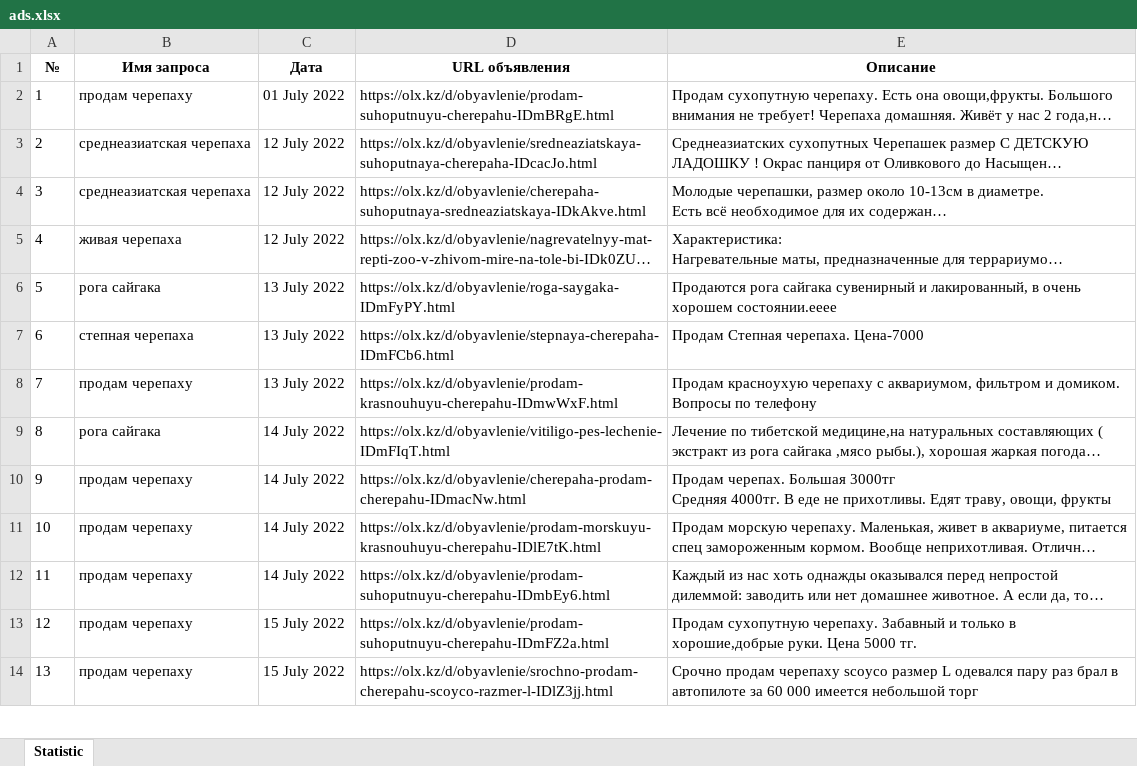
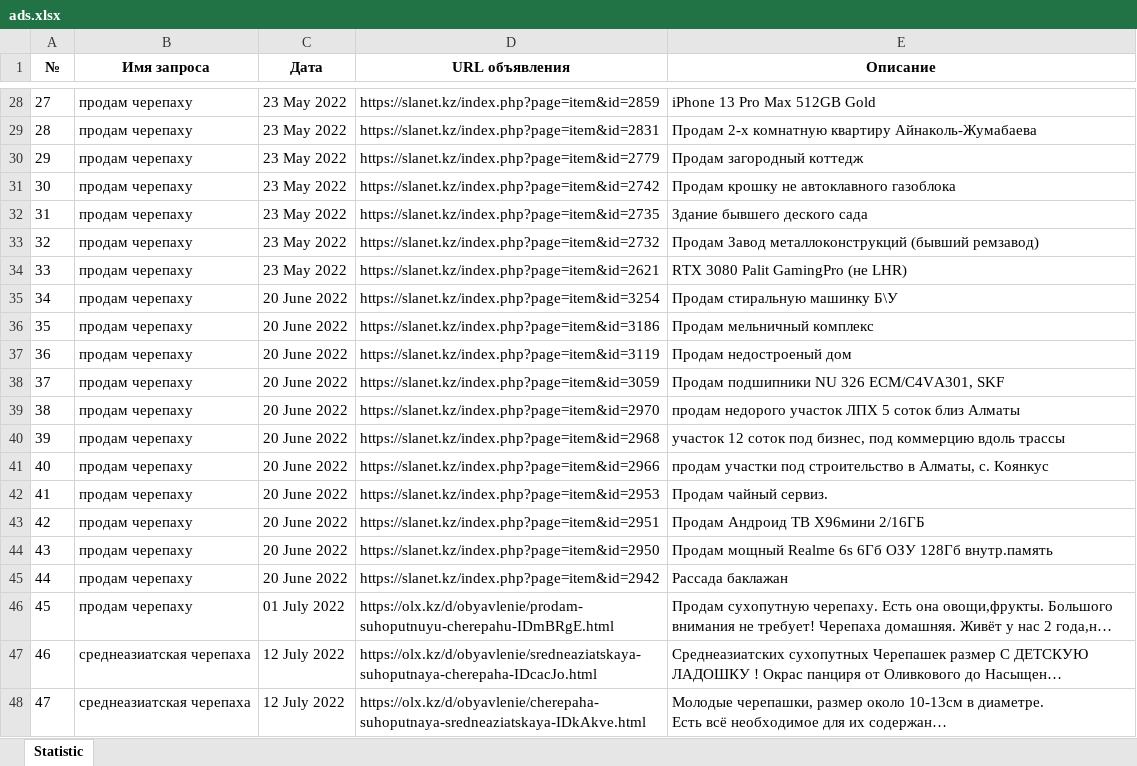
Before and after one commit to AlexShemyakin/AnaliticBot-for-ACBK, an Excel workbook: ads.xlsx, sheet Statistic, drawn as a sheet; only a part is shown, gaps mark what is left out; the shorter side is filled out with more unchanged rows; long unchanged cells end in …; values as stored, in another font and other column widths than the file's, no borders; addresses are those after the commit; the diff covers the shown part only; the diff names each change by its address in the sheet, - before the commit and + after, or states it on an @@ line.

Commit message:
add slanet, salazy, market

```diff
--- a/ads.xlsx (sheet Statistic)
+++ b/ads.xlsx (sheet Statistic)
+row 28: 27 | продам черепаху | 23 May 2022 | https://slanet.kz/index.php?page=item&id=2859 | iPhone 13 Pro Max 512GB Gold
+row 29: 28 | продам черепаху | 23 May 2022 | https://slanet.kz/index.php?page=item&id=2831 | Продам 2-х комнатную квартиру Айнаколь-Жумабаева
+row 30: 29 | продам черепаху | 23 May 2022 | https://slanet.kz/index.php?page=item&id=2779 | Продам загородный коттедж
+row 31: 30 | продам черепаху | 23 May 2022 | https://slanet.kz/index.php?page=item&id=2742 | Продам крошку не автоклавного газоблока
+row 32: 31 | продам черепаху | 23 May 2022 | https://slanet.kz/index.php?page=item&id=2735 | Здание бывшего деского сада
+row 33: 32 | продам черепаху | 23 May 2022 | https://slanet.kz/index.php?page=item&id=2732 | Продам Завод металлоконструкций (бывший ремзавод)
+row 34: 33 | продам черепаху | 23 May 2022 | https://slanet.kz/index.php?page=item&id=2621 | RTX 3080 Palit GamingPro (не LHR)
+row 35: 34 | продам черепаху | 20 June 2022 | https://slanet.kz/index.php?page=item&id=3254 | Продам стиральную машинку Б\У
+row 36: 35 | продам черепаху | 20 June 2022 | https://slanet.kz/index.php?page=item&id=3186 | Продам мельничный комплекс
+row 37: 36 | продам черепаху | 20 June 2022 | https://slanet.kz/index.php?page=item&id=3119 | Продам недостроеный дом
+row 38: 37 | продам черепаху | 20 June 2022 | https://slanet.kz/index.php?page=item&id=3059 | Продам подшипники NU 326 ECM/C4VA301, SKF
+row 39: 38 | продам черепаху | 20 June 2022 | https://slanet.kz/index.php?page=item&id=2970 | продам недорого участок ЛПХ 5 соток близ Алматы
+row 40: 39 | продам черепаху | 20 June 2022 | https://slanet.kz/index.php?page=item&id=2968 | участок 12 соток под бизнес, под коммерцию вдоль трассы
+row 41: 40 | продам черепаху | 20 June 2022 | https://slanet.kz/index.php?page=item&id=2966 | продам участки под строительство в Алматы, с. Коянкус
+row 42: 41 | продам черепаху | 20 June 2022 | https://slanet.kz/index.php?page=item&id=2953 | Продам чайный сервиз.
+row 43: 42 | продам черепаху | 20 June 2022 | https://slanet.kz/index.php?page=item&id=2951 | Продам Андроид ТВ Х96мини 2/16ГБ
+row 44: 43 | продам черепаху | 20 June 2022 | https://slanet.kz/index.php?page=item&id=2950 | Продам мощный Realme 6s 6Гб ОЗУ 128Гб внутр.память
+row 45: 44 | продам черепаху | 20 June 2022 | https://slanet.kz/index.php?page=item&id=2942 | Рассада баклажан
@@ column A (№) renumbered between rows 46 and 288 @@
```
Also changed, not shown: 251 added rows and 1 edited cell elsewhere in this sheet, news.xlsx, 4 other files.
